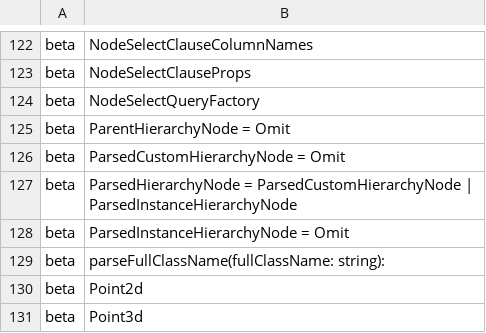
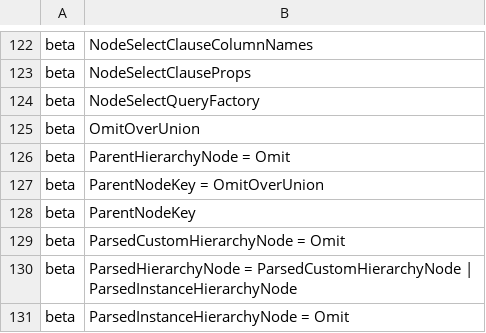
Before and after one commit to iTwin/presentation, a CSV file: packages/hierarchy-builder/api/presentation-hierarchy-builder.exports.csv, drawn as a sheet; only a part is shown, gaps mark what is left out; the shorter side is filled out with more unchanged rows; the diff names each change by its address in the sheet, - before the commit and + after, or states it on an @@ line.

Commit message:
Remove `groupedInstanceKeys` property from `parentKeys` (#401)
* Remove groupedInstanceKeys from parentKeys

* Run extract api +add changeset

* Fix prettier errors

* Add ParentNodeKey type and move equals and compare checks to ParentNodeKey namespace

* Move OmitOverUnion to utils and use ParentNodeKey namespace to do compare and equals checks

* Fix tests, and use omit

* Run extract api

* Using omit where possible

* Move HierarchyNodeKey namespace to be right below HierarchyNodeKey type

* Add internal tag to OmitOverUnion

* Remove Guid.createValue()

* Change OmitOverUnion to have beta tag instead of internal

```diff
--- a/packages/hierarchy-builder/api/presentation-hierarchy-builder.exports.csv
+++ b/packages/hierarchy-builder/api/presentation-hierarchy-builder.exports.csv
+row 125: beta | OmitOverUnion
+row 127: beta | ParentNodeKey = OmitOverUnion
+row 128: beta | ParentNodeKey
```
Also changed, not shown: 19 other files.
